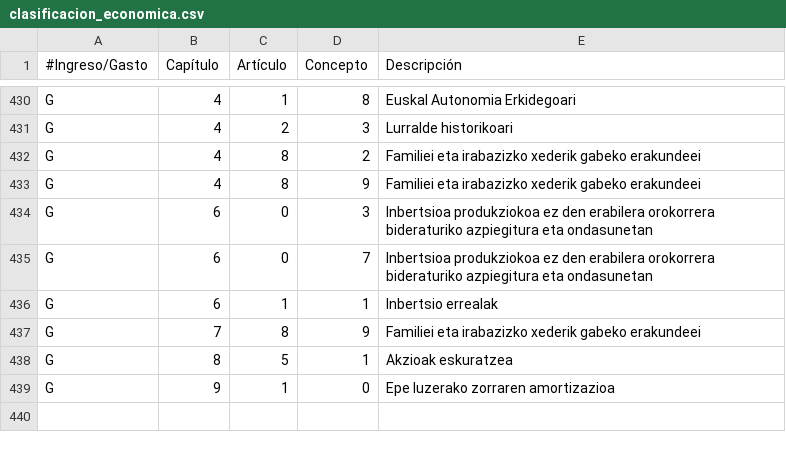
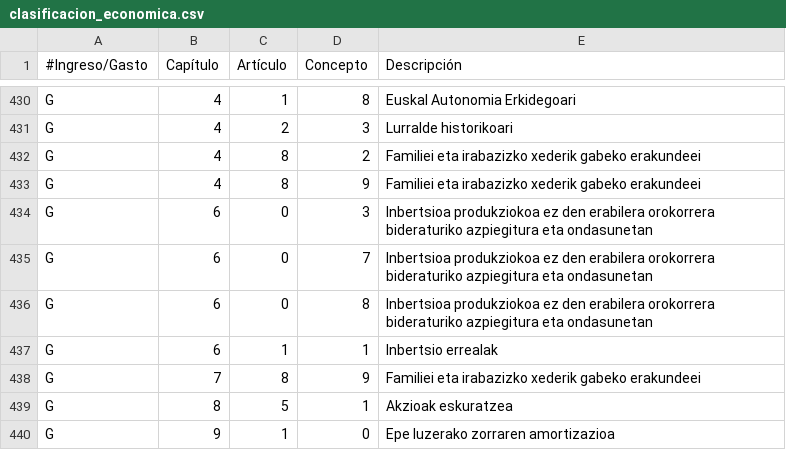
Before and after one commit to civio/presupuesto-vitoriagasteiz, a CSV file: data/eu/clasificacion_economica.csv, drawn as a sheet; only a part is shown, gaps mark what is left out; the diff names each change by its address in the sheet, - before the commit and + after, or states it on an @@ line.

Commit message:
Add 2014 budget data

```diff
--- a/data/eu/clasificacion_economica.csv
+++ b/data/eu/clasificacion_economica.csv
+row 436: G | 6 | 0 | 8 | Inbertsioa produkziokoa ez den erabilera orokorrera bideraturiko azpiegitura eta ondasunetan
```
Also changed, not shown: data/es/clasificacion_economica.csv, 4 other files.
